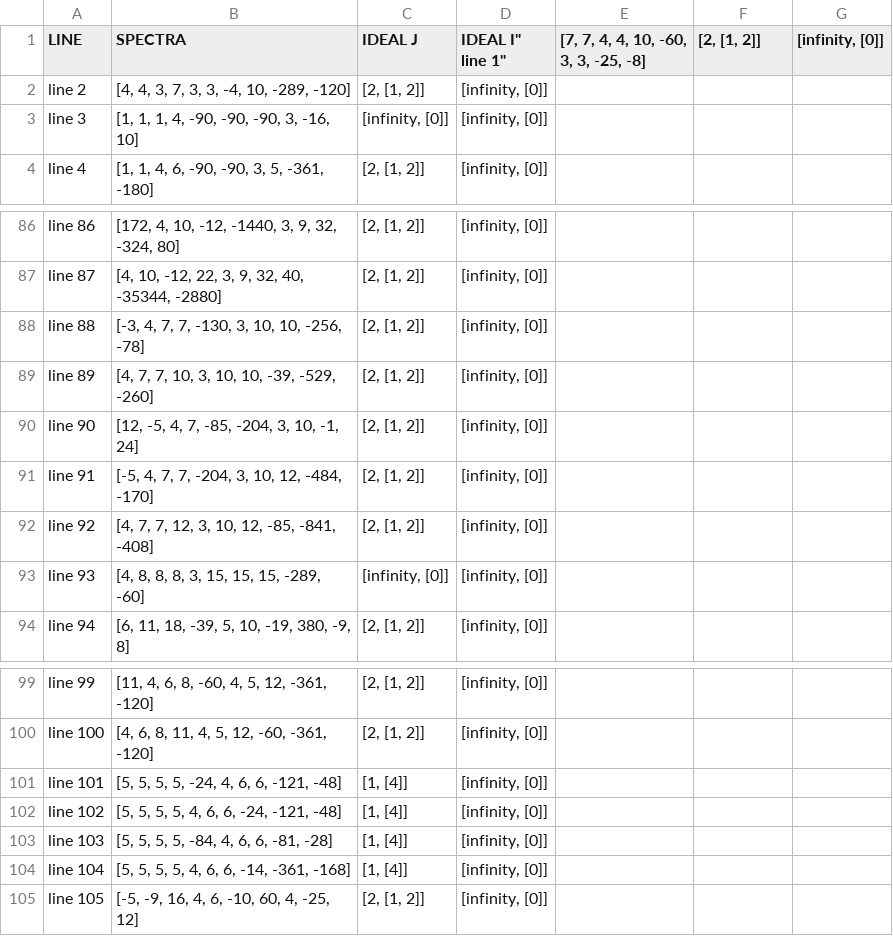
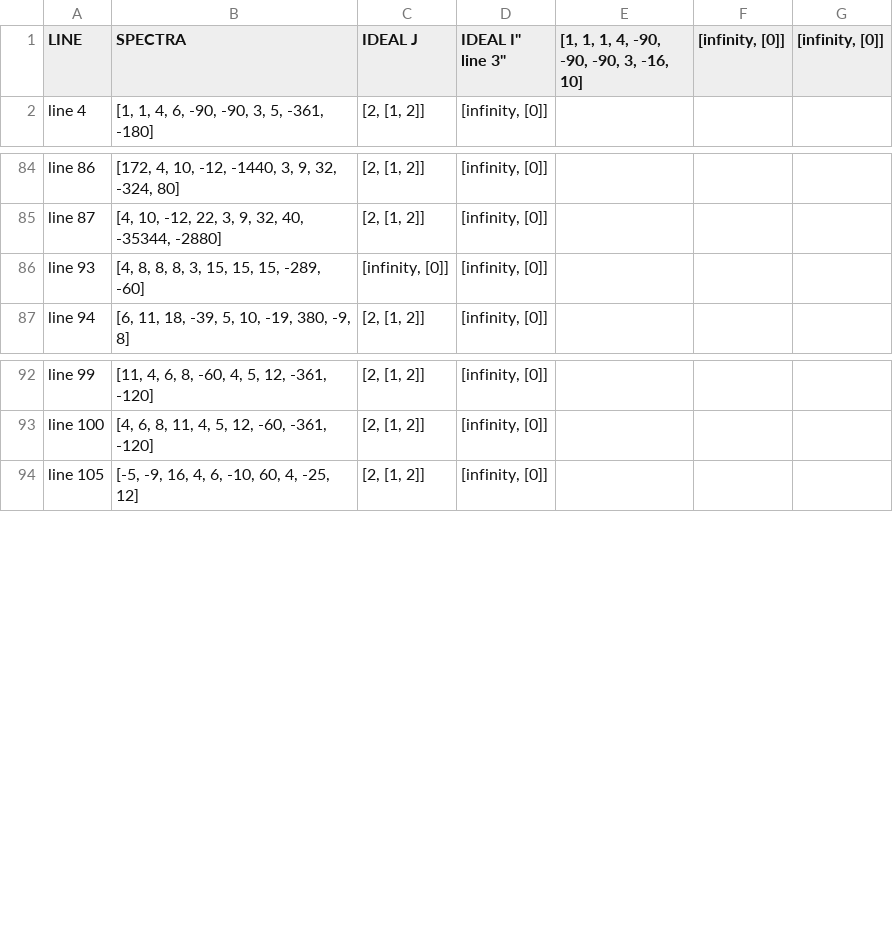
Before and after one commit to valentermz/Test-hidden-quadratic-endomorphisms, a CSV file: data/results-non-admissible.csv, drawn as a sheet; only a part is shown, gaps mark what is left out.

```diff
--- a/data/results-non-admissible.csv
+++ b/data/results-non-admissible.csv
@@ -1,5 +1,3 @@
-"LINE", "SPECTRA", "IDEAL J", "IDEAL I""
-"line 1", "[7, 7, 4, 4, 10, -60, 3, 3, -25, -8]", "[2, [1, 2]]", "[infinity, [0]]"
-"line 2", "[4, 4, 3, 7, 3, 3, -4, 10, -289, -120]", "[2, [1, 2]]", "[infinity, [0]]"
-"line 3", "[1, 1, 1, 4, -90, -90, -90, 3, -16, 10]", "[infinity, [0]]", "[infinity, [0]]"
+"LINE", "SPECTRA", "IDEAL J", "IDEAL I""
+"line 3", "[1, 1, 1, 4, -90, -90, -90, 3, -16, 10]", "[infinity, [0]]", "[infinity, [0]]"
 "line 4", "[1, 1, 4, 6, -90, -90, 3, 5, -361, -180]", "[2, [1, 2]]", "[infinity, [0]]"
@@ -88,7 +86,2 @@
 "line 87", "[4, 10, -12, 22, 3, 9, 32, 40, -35344, -2880]", "[2, [1, 2]]", "[infinity, [0]]"
-"line 88", "[-3, 4, 7, 7, -130, 3, 10, 10, -256, -78]", "[2, [1, 2]]", "[infinity, [0]]"
-"line 89", "[4, 7, 7, 10, 3, 10, 10, -39, -529, -260]", "[2, [1, 2]]", "[infinity, [0]]"
-"line 90", "[12, -5, 4, 7, -85, -204, 3, 10, -1, 24]", "[2, [1, 2]]", "[infinity, [0]]"
-"line 91", "[-5, 4, 7, 7, -204, 3, 10, 12, -484, -170]", "[2, [1, 2]]", "[infinity, [0]]"
-"line 92", "[4, 7, 7, 12, 3, 10, 12, -85, -841, -408]", "[2, [1, 2]]", "[infinity, [0]]"
 "line 93", "[4, 8, 8, 8, 3, 15, 15, 15, -289, -60]", "[infinity, [0]]", "[infinity, [0]]"
@@ -101,6 +94,2 @@
 "line 100", "[4, 6, 8, 11, 4, 5, 12, -60, -361, -120]", "[2, [1, 2]]", "[infinity, [0]]"
-"line 101", "[5, 5, 5, 5, -24, 4, 6, 6, -121, -48]", "[1, [4]]", "[infinity, [0]]"
-"line 102", "[5, 5, 5, 5, 4, 6, 6, -24, -121, -48]", "[1, [4]]", "[infinity, [0]]"
-"line 103", "[5, 5, 5, 5, -84, 4, 6, 6, -81, -28]", "[1, [4]]", "[infinity, [0]]"
-"line 104", "[5, 5, 5, 5, 4, 6, 6, -14, -361, -168]", "[1, [4]]", "[infinity, [0]]"
 "line 105", "[-5, -9, 16, 4, 6, -10, 60, 4, -25, 12]", "[2, [1, 2]]", "[infinity, [0]]"
```
Also changed, not shown: 1 other file.
